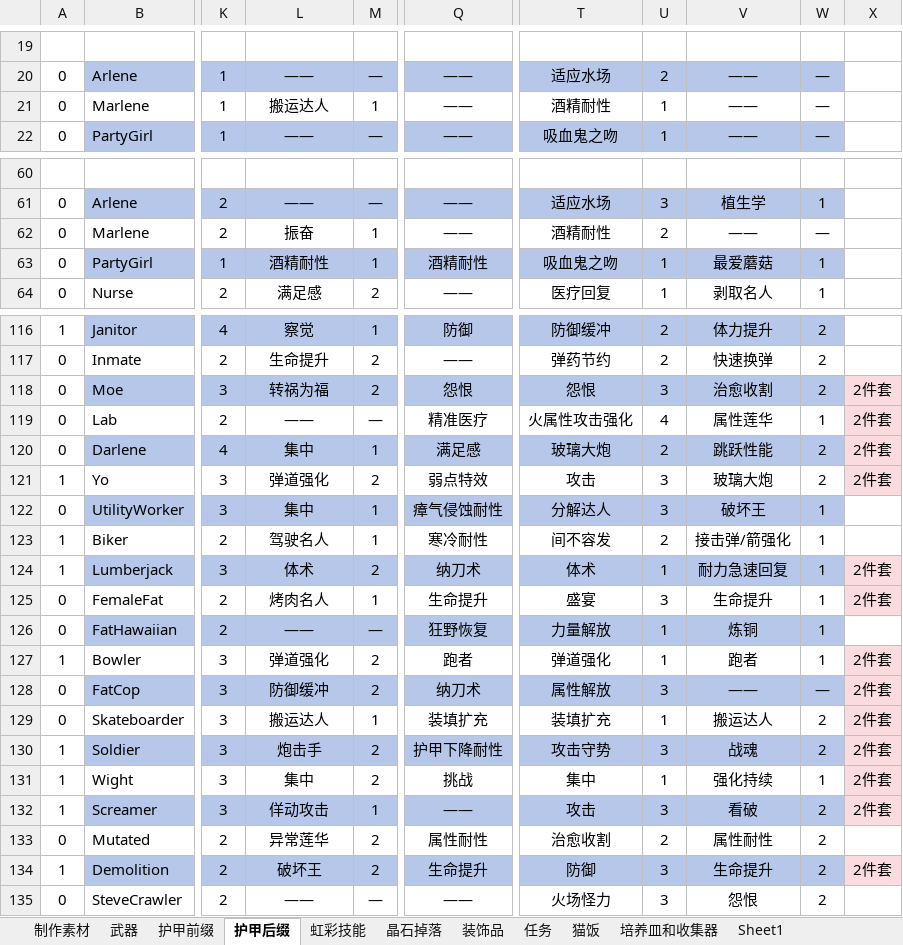
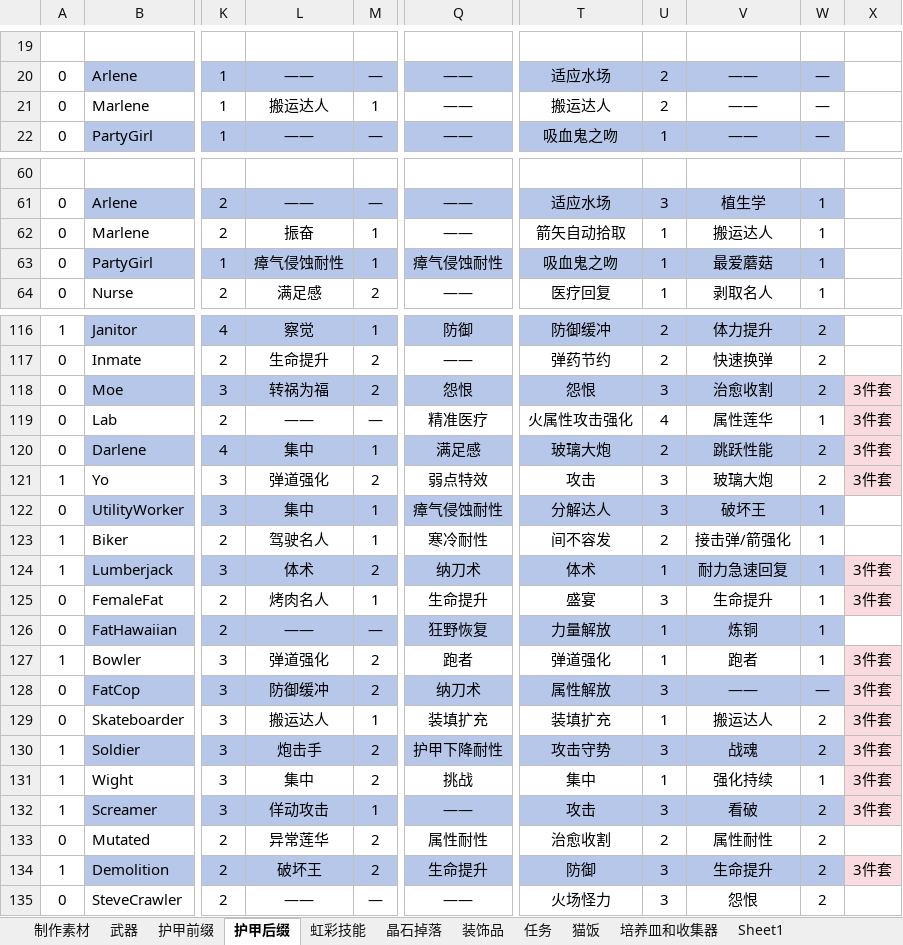
Before and after one commit to DreamBlueSun/7daystodie, an Excel workbook: IridescentAlchemy-TraceOfBattle/ReadMe.xlsx, sheet 护甲后缀, drawn as a sheet; only a part is shown, gaps mark what is left out; values as stored, in another font and other column widths than the file's, no borders; the diff covers the shown part only; the diff names each change by its address in the sheet, - before the commit and + after, or states it on an @@ line.

Commit message:
IridescentAlchemy-TraceOfBattle 移除酒精耐性晶石、雪茄、护甲后缀 搜刮现在可以掉落各种新种类的晶石了

```diff
--- a/IridescentAlchemy-TraceOfBattle/ReadMe.xlsx (sheet 护甲后缀)
+++ b/IridescentAlchemy-TraceOfBattle/ReadMe.xlsx (sheet 护甲后缀)
-T21: 酒精耐性
+T21: 搬运达人
-U21: 1
+U21: 2
-T62: 酒精耐性
+T62: 箭矢自动拾取
-U62: 2
+U62: 1
-V62: ——
+V62: 搬运达人
-W62: —
+W62: 1
-L63: 酒精耐性
+L63: 瘴气侵蚀耐性
-Q63: 酒精耐性
+Q63: 瘴气侵蚀耐性
-X118:X121: 2件套
+X118:X121: 3件套
-X124:X125: 2件套
+X124:X125: 3件套
-X127:X132: 2件套
+X127:X132: 3件套
-X134: 2件套
+X134: 3件套
```
Also changed, not shown: 9 edited cells elsewhere in this sheet, sheet 晶石掉落, sheet 虹彩技能, 6 other files.
